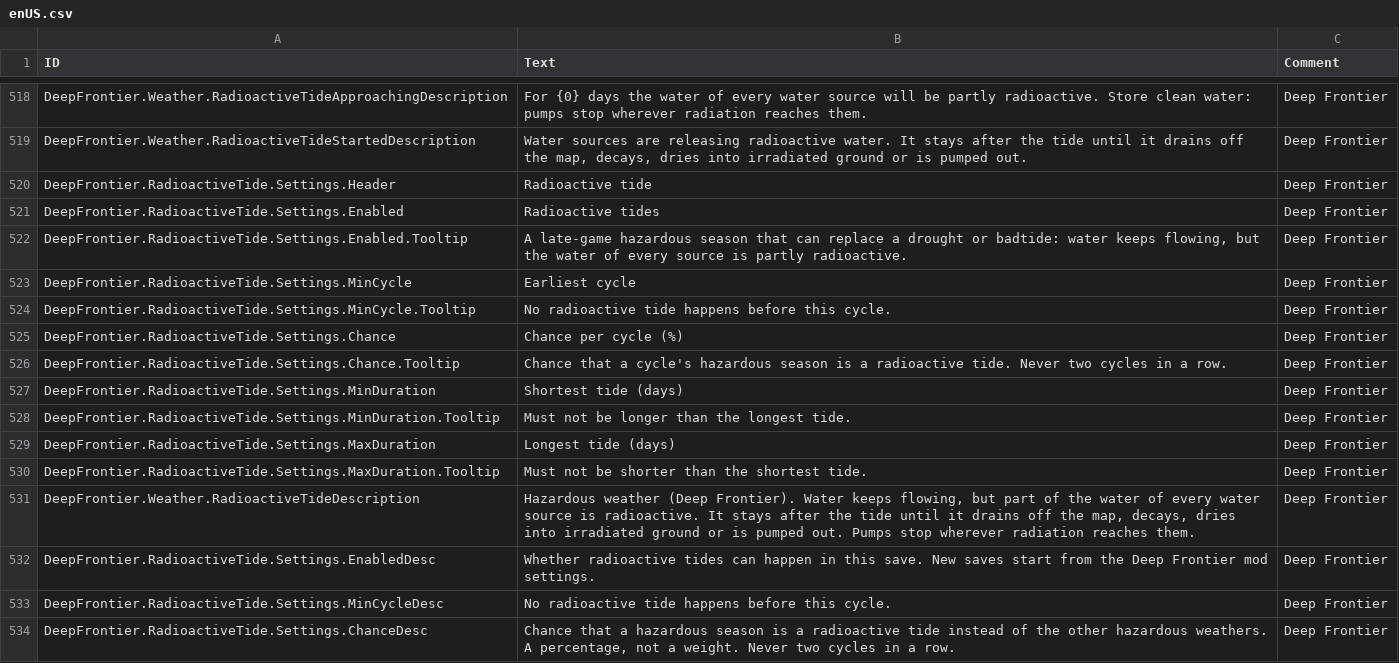
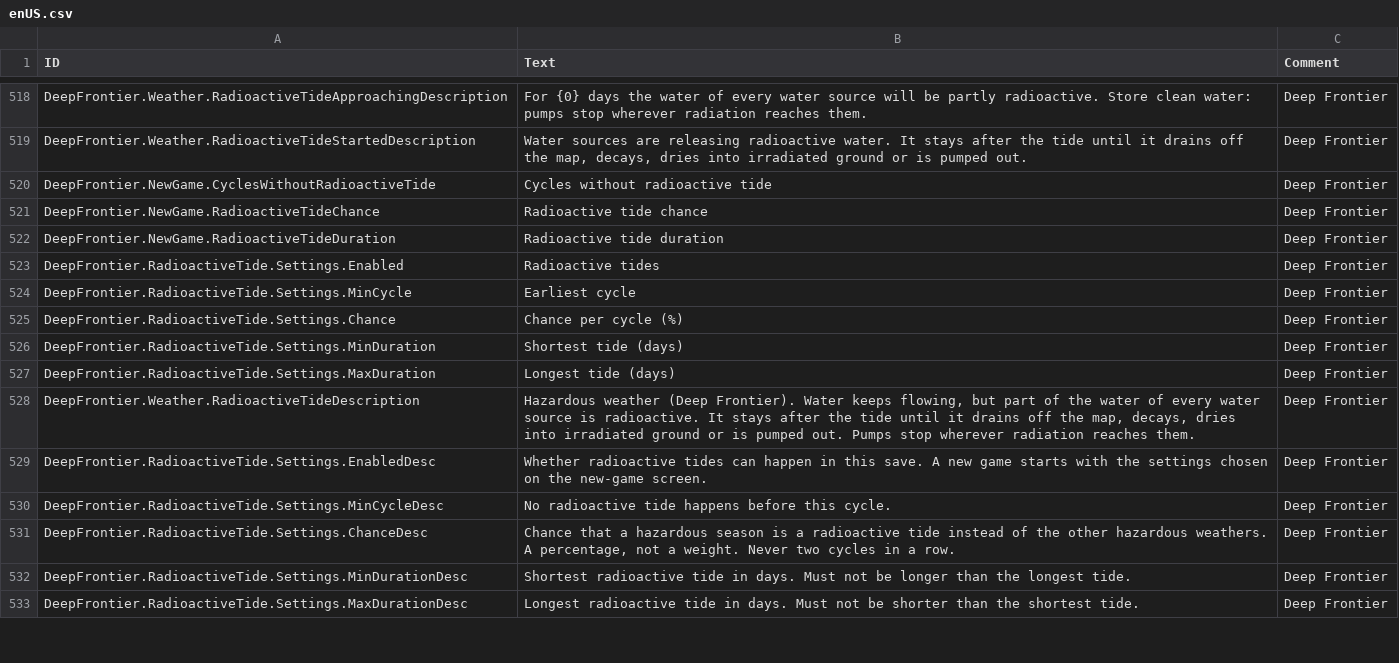
Before and after one commit to Jordan-Jarvis/timberborn-deep-frontier, a CSV file: src/DeepFrontier/Data/Localizations/enUS.csv, drawn as a sheet; only a part is shown, gaps mark what is left out; the shorter side is filled out with more unchanged rows.

```diff
--- a/src/DeepFrontier/Data/Localizations/enUS.csv
+++ b/src/DeepFrontier/Data/Localizations/enUS.csv
@@ -519,15 +519,12 @@ DeepFrontier.Weather.RadioactiveTideApproachingDescription,For {0} days the wate
 DeepFrontier.Weather.RadioactiveTideStartedDescription,"Water sources are releasing radioactive water. It stays after the tide until it drains off the map, decays, dries into irradiated ground or is pumped out.",Deep Frontier
-DeepFrontier.RadioactiveTide.Settings.Header,Radioactive tide,Deep Frontier
+DeepFrontier.NewGame.CyclesWithoutRadioactiveTide,Cycles without radioactive tide,Deep Frontier
+DeepFrontier.NewGame.RadioactiveTideChance,Radioactive tide chance,Deep Frontier
+DeepFrontier.NewGame.RadioactiveTideDuration,Radioactive tide duration,Deep Frontier
 DeepFrontier.RadioactiveTide.Settings.Enabled,Radioactive tides,Deep Frontier
-DeepFrontier.RadioactiveTide.Settings.Enabled.Tooltip,"A late-game hazardous season that can replace a drought or badtide: water keeps flowing, but the water of every source is partly radioactive.",Deep Frontier
 DeepFrontier.RadioactiveTide.Settings.MinCycle,Earliest cycle,Deep Frontier
-DeepFrontier.RadioactiveTide.Settings.MinCycle.Tooltip,No radioactive tide happens before this cycle.,Deep Frontier
 DeepFrontier.RadioactiveTide.Settings.Chance,Chance per cycle (%),Deep Frontier
-DeepFrontier.RadioactiveTide.Settings.Chance.Tooltip,Chance that a cycle's hazardous season is a radioactive tide. Never two cycles in a row.,Deep Frontier
 DeepFrontier.RadioactiveTide.Settings.MinDuration,Shortest tide (days),Deep Frontier
-DeepFrontier.RadioactiveTide.Settings.MinDuration.Tooltip,Must not be longer than the longest tide.,Deep Frontier
 DeepFrontier.RadioactiveTide.Settings.MaxDuration,Longest tide (days),Deep Frontier
-DeepFrontier.RadioactiveTide.Settings.MaxDuration.Tooltip,Must not be shorter than the shortest tide.,Deep Frontier
 DeepFrontier.Weather.RadioactiveTideDescription,"Hazardous weather (Deep Frontier). Water keeps flowing, but part of the water of every water source is radioactive. It stays after the tide until it drains off the map, decays, dries into irradiated ground or is pumped out. Pumps stop wherever radiation reaches them.",Deep Frontier
-DeepFrontier.RadioactiveTide.Settings.EnabledDesc,Whether radioactive tides can happen in this save. New saves start from the Deep Frontier mod settings.,Deep Frontier
+DeepFrontier.RadioactiveTide.Settings.EnabledDesc,Whether radioactive tides can happen in this save. A new game starts with the settings chosen on the new-game screen.,Deep Frontier
 DeepFrontier.RadioactiveTide.Settings.MinCycleDesc,No radioactive tide happens before this cycle.,Deep Frontier
```
Also changed, not shown: 20 other files.
